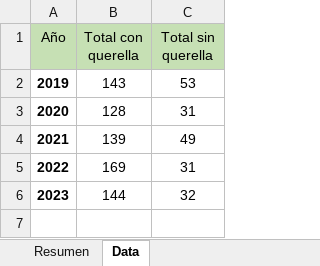
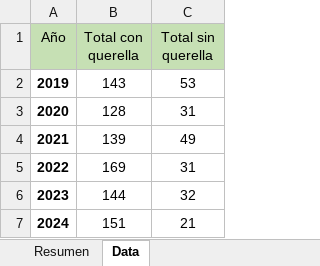
Before and after one commit to EstadisticasPR/ViolenciaGeneroPR, an Excel workbook: data/Prevencion_de_violencia_de_genero_CAVV/SAFEkits.xlsx, sheet Data, drawn as a sheet; values as stored, in another font and other column widths than the file's, no borders; the diff names each change by its address in the sheet, - before the commit and + after, or states it on an @@ line.

Commit message:
added new data for CAVV

```diff
--- a/data/Prevencion_de_violencia_de_genero_CAVV/SAFEkits.xlsx (sheet Data)
+++ b/data/Prevencion_de_violencia_de_genero_CAVV/SAFEkits.xlsx (sheet Data)
+row 7: 2024 | 151 | 21
```
Also changed, not shown: sheet Resumen, 3 other files.
